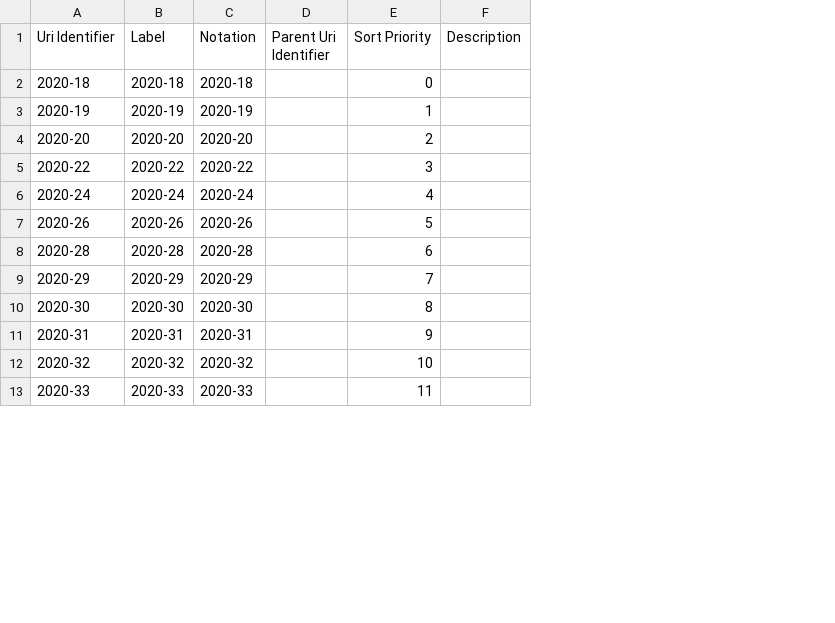
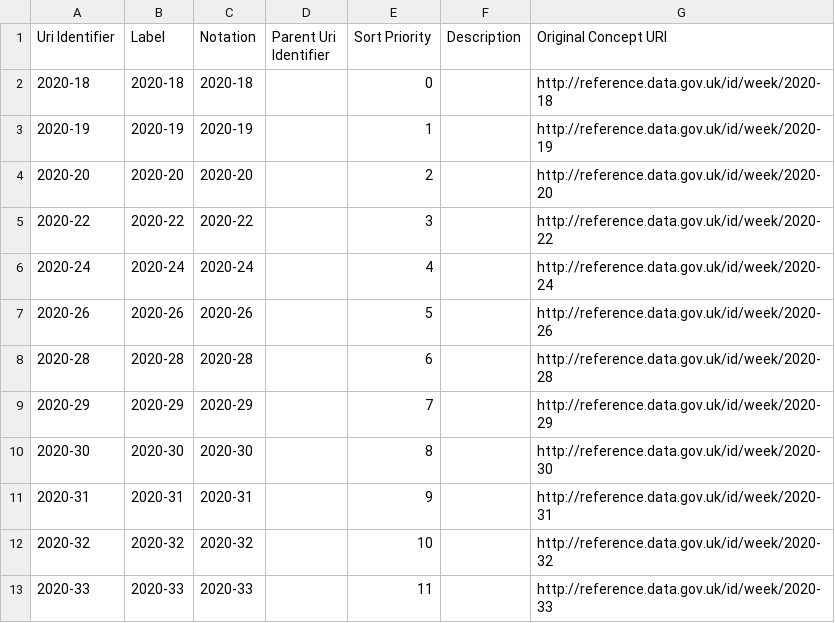
Before and after one commit to GregoryJPavier/provider-covid-infection-survey, a CSV file: out/week.csv, drawn as a sheet; only a part is shown; the diff names each change by its address in the sheet, - before the commit and + after, or states it on an @@ line.

Commit message:
Updated qube-config.json, added more depth to column properties, and rebuilt the CSV-W

```diff
--- a/out/week.csv
+++ b/out/week.csv
+column G (Original Concept URI), rows 2-13: http://reference.data.gov.uk/id/week/2020-18 | http://reference.data.gov.uk/id/week/2020-19 | http://reference.data.gov.uk/id/week/2020-20 | http://reference.data.gov.uk/id/week/2020-22 | http://reference.data.gov.uk/id/week/2020-24 | http://reference.data.gov.uk/id/week/2020-26 | http://reference.data.gov.uk/id/week/2020-28 | http://reference.data.gov.uk/id/week/2020-29 | http://reference.data.gov.uk/id/week/2020-30 | http://reference.data.gov.uk/id/week/2020-31 | http://reference.data.gov.uk/id/week/2020-32 | http://reference.data.gov.uk/id/week/2020-33
```
Also changed, not shown: out/covid-19-infection-data-survey.csv, 5 other files.
